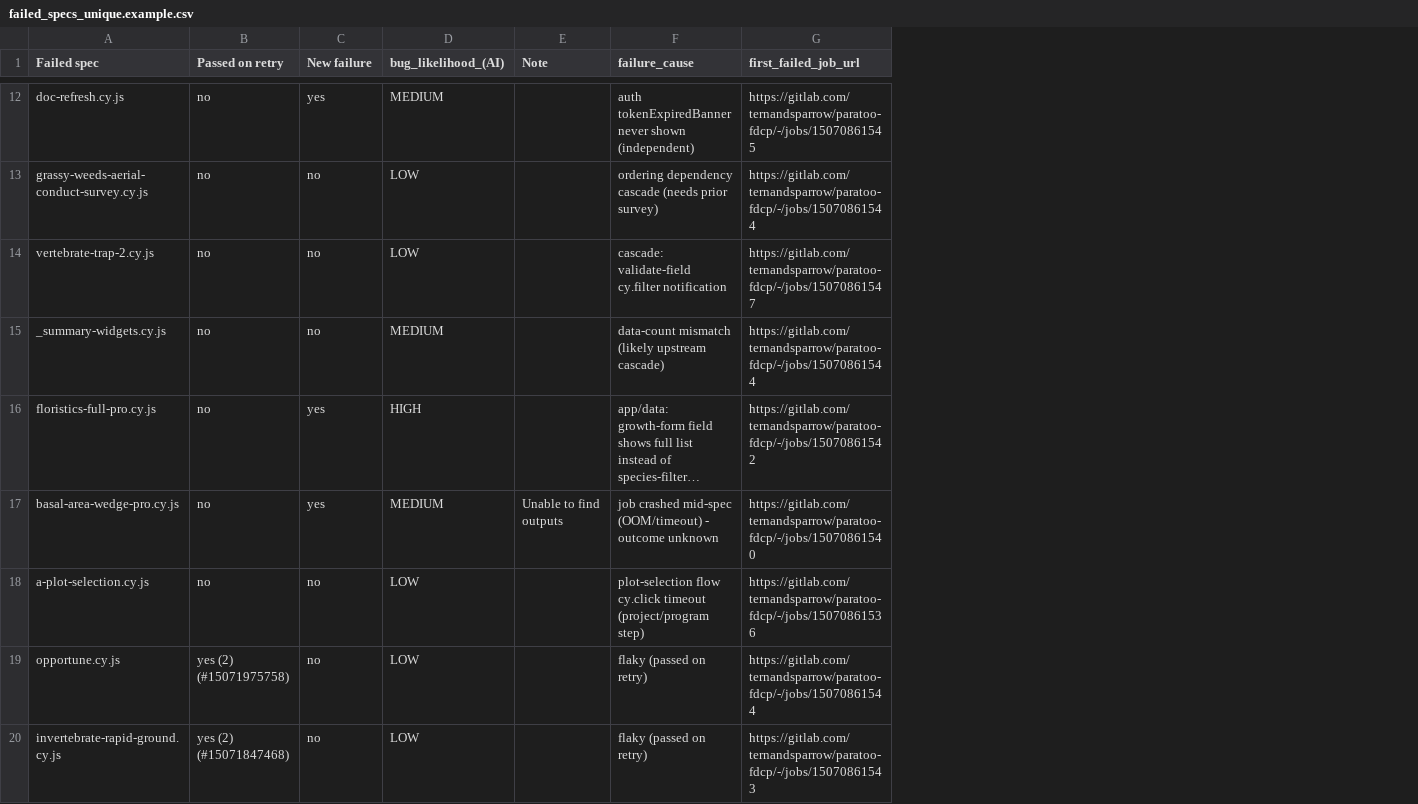
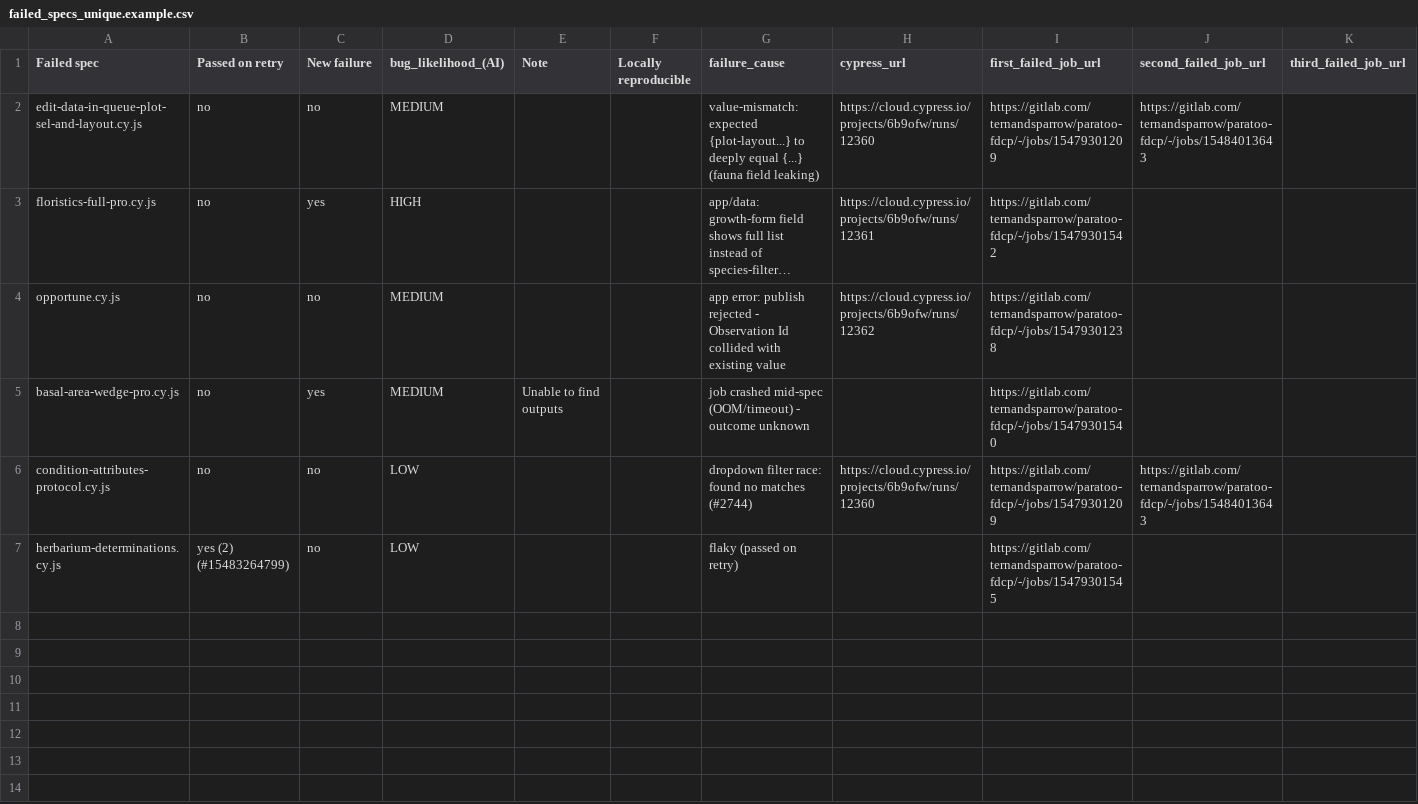
Before and after one commit to nuwanprabhath/gitlab-pipeline-analysis-skill, a CSV file: examples/failed_specs_unique.example.csv, drawn as a sheet; only a part is shown, gaps mark what is left out; long unchanged cells end in …; removed rows and columns are numbered as before the commit, all else as after; the diff covers the shown part only; the diff names each change by its address in the sheet, - before the commit and + after, or states it on an @@ line.

Commit message:
feat: adding cypress cloud links and other minor changes

```diff
--- a/examples/failed_specs_unique.example.csv
+++ b/examples/failed_specs_unique.example.csv
+column F (Locally reproducible), empty
+column H (cypress_url), rows 2-3: https://cloud.cypress.io/projects/6b9ofw/runs/12360 | https://cloud.cypress.io/projects/6b9ofw/runs/12361; row 6: https://cloud.cypress.io/projects/6b9ofw/runs/12360
+column J (second_failed_job_url), row 2: https://gitlab.com/ternandsparrow/paratoo-fdcp/-/jobs/15484013643; row 6: https://gitlab.com/ternandsparrow/paratoo-fdcp/-/jobs/15484013643
+column K (third_failed_job_url), empty
-row 12: doc-refresh.cy.js | no | yes | MEDIUM |  | auth tokenExpiredBanner never shown (independent) | https://gitlab.com/ternandsparrow/paratoo-fdcp/-/jobs/15070861545
-row 13: grassy-weeds-aerial-conduct-survey.cy.js | no | no | LOW |  | ordering dependency cascade (needs prior survey) | https://gitlab.com/ternandsparrow/paratoo-fdcp/-/jobs/15070861544
-row 14: vertebrate-trap-2.cy.js | no | no | LOW |  | cascade: validate-field cy.filter notification | https://gitlab.com/ternandsparrow/paratoo-fdcp/-/jobs/15070861547
-A2 (Failed spec): _summary-widgets.cy.js
+A2 (Failed spec): edit-data-in-queue-plot-sel-and-layout.cy.js
-G2 (failure_cause): data-count mismatch (likely upstream cascade)
+G2 (failure_cause): value-mismatch: expected {plot-layout...} to deeply equal {...} (fauna field leaking)
-I2 (first_failed_job_url): https://gitlab.com/ternandsparrow/paratoo-fdcp/-/jobs/15070861544
+I2 (first_failed_job_url): https://gitlab.com/ternandsparrow/paratoo-fdcp/-/jobs/15479301209
-I3 (first_failed_job_url): https://gitlab.com/ternandsparrow/paratoo-fdcp/-/jobs/15070861542
+I3 (first_failed_job_url): https://gitlab.com/ternandsparrow/paratoo-fdcp/-/jobs/15479301542
+row 4: opportune.cy.js | no | no | MEDIUM |  |  | app error: publish rejected - Observation Id collided with existing value | https://cloud.cypress.io/projects/6b9ofw/runs/12362 | https://gitlab.com/ternandsparrow/paratoo-fdcp/-/jobs/15479301238
-I5 (first_failed_job_url): https://gitlab.com/ternandsparrow/paratoo-fdcp/-/jobs/15070861540
+I5 (first_failed_job_url): https://gitlab.com/ternandsparrow/paratoo-fdcp/-/jobs/15479301540
-A6 (Failed spec): a-plot-selection.cy.js
+A6 (Failed spec): condition-attributes-protocol.cy.js
-G6 (failure_cause): plot-selection flow cy.click timeout (project/program step)
+G6 (failure_cause): dropdown filter race: found no matches (#2744)
-I6 (first_failed_job_url): https://gitlab.com/ternandsparrow/paratoo-fdcp/-/jobs/15070861536
+I6 (first_failed_job_url): https://gitlab.com/ternandsparrow/paratoo-fdcp/-/jobs/15479301209
-row 19: opportune.cy.js | yes (2) (#15071975758) | no | LOW |  | flaky (passed on retry) | https://gitlab.com/ternandsparrow/paratoo-fdcp/-/jobs/15070861544
-A7 (Failed spec): invertebrate-rapid-ground.cy.js
+A7 (Failed spec): herbarium-determinations.cy.js
-B7 (Passed on retry): yes (2) (#15071847468)
+B7 (Passed on retry): yes (2) (#15483264799)
-I7 (first_failed_job_url): https://gitlab.com/ternandsparrow/paratoo-fdcp/-/jobs/15070861543
+I7 (first_failed_job_url): https://gitlab.com/ternandsparrow/paratoo-fdcp/-/jobs/15479301545
```
Also changed, not shown: 10 removed rows elsewhere in this file, 10 other files.
